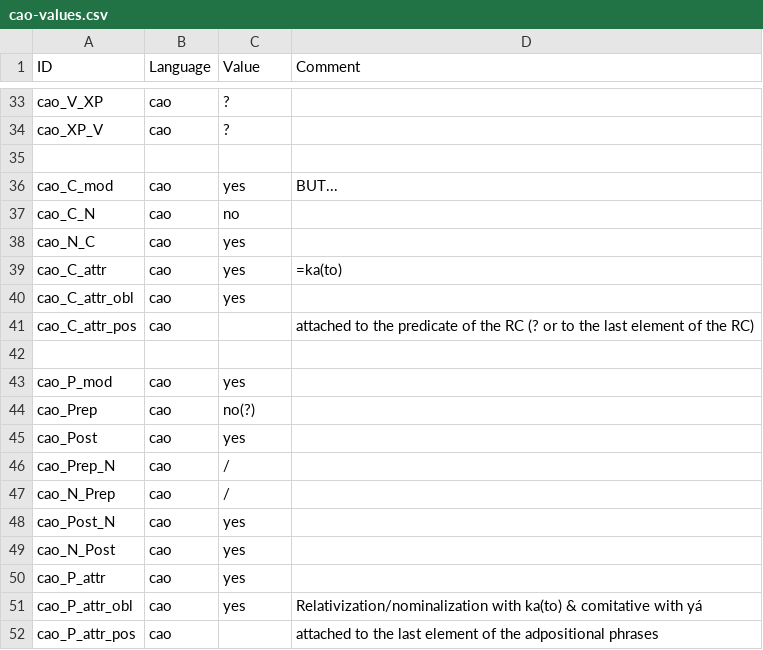
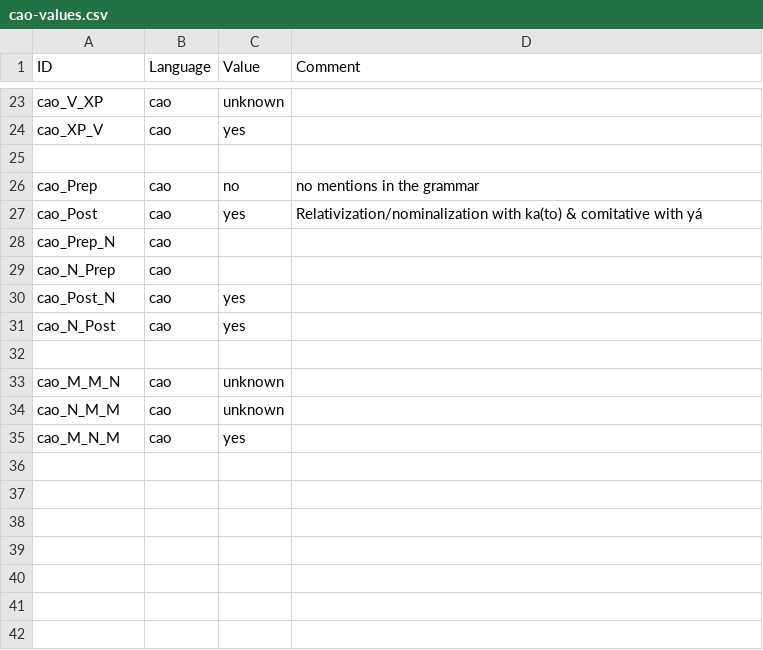
Before and after one commit to lxynk/nmdb-data, a CSV file: raw/cao-values.csv, drawn as a sheet; only a part is shown, gaps mark what is left out; removed rows and columns are numbered as before the commit, all else as after; the diff covers the shown part only; the diff names each change by its address in the sheet, - before the commit and + after, or states it on an @@ line.

Commit message:
Update cao-values.csv

```diff
--- a/raw/cao-values.csv
+++ b/raw/cao-values.csv
-C23 (Value): ?
+C23 (Value): unknown
-C24 (Value): ?
+C24 (Value): yes
-row 36: cao_C_mod | cao | yes | BUT...
-row 37: cao_C_N | cao | no
-row 38: cao_N_C | cao | yes
-row 39: cao_C_attr | cao | yes | =ka(to)
-row 40: cao_C_attr_obl | cao | yes
-row 41: cao_C_attr_pos | cao |  | attached to the predicate of the RC (? or to the last element of the RC)
-row 42: (empty)
-row 43: cao_P_mod | cao | yes
-C26 (Value): no(?)
+C26 (Value): no
-D26 (Comment): (empty)
+D26 (Comment): no mentions in the grammar
-D27 (Comment): (empty)
+D27 (Comment): Relativization/nominalization with ka(to) & comitative with yá
-C28:C29 (Value): /
+C28:C29 (Value): (empty)
+row 32: (empty)
+row 33: cao_M_M_N | cao | unknown
+row 34: cao_N_M_M | cao | unknown
-A35 (ID): cao_P_attr
+A35 (ID): cao_M_N_M
-row 51: cao_P_attr_obl | cao | yes | Relativization/nominalization with ka(to) & comitative with yá
-row 52: cao_P_attr_pos | cao |  | attached to the last element of the adpositional phrases
```
Also changed, not shown: 2 added rows, 12 removed rows and 14 edited cells elsewhere in this file.
